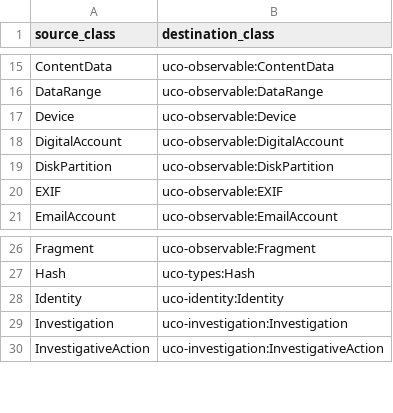
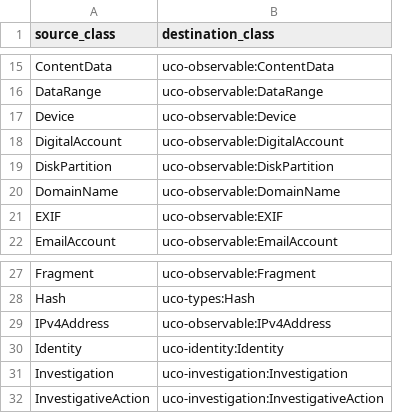
Before and after one commit to casework/casework.github.io, a CSV file: releases/0.2.0/migration/classes.csv, drawn as a sheet; only a part is shown, gaps mark what is left out; the diff names each change by its address in the sheet, - before the commit and + after, or states it on an @@ line.

Commit message:
Add migration updates from migrating device.json
References:
* [ONT-364] Add CASE 0.2.0 migration updates from device.json

Reported-by: Tom Anderson <tom.anderson@nuix.com>
Reviewed-by: Alex Nelson <alexander.nelson@nist.gov>

```diff
--- a/releases/0.2.0/migration/classes.csv
+++ b/releases/0.2.0/migration/classes.csv
+row 20: DomainName | uco-observable:DomainName
+row 29: IPv4Address | uco-observable:IPv4Address
```
